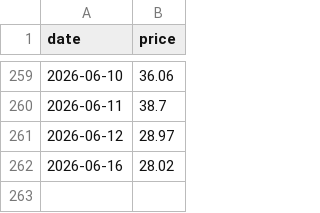
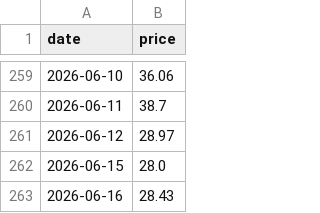
Before and after one commit to Hya-cinthus/special_situation, a CSV file: situations/dxyz_destiny/data/processed/price_daily.csv, drawn as a sheet; only a part is shown, gaps mark what is left out.

```diff
--- a/situations/dxyz_destiny/data/processed/price_daily.csv
+++ b/situations/dxyz_destiny/data/processed/price_daily.csv
@@ -261,2 +261,3 @@ date,price
 2026-06-12,28.97
-2026-06-16,28.02
+2026-06-15,28.0
+2026-06-16,28.43
```
Also changed, not shown: situations/agix_kraneshares/data/processed/price_daily.csv, situations/rvi_robinhood/data/processed/price_daily.csv, 24 other files.
